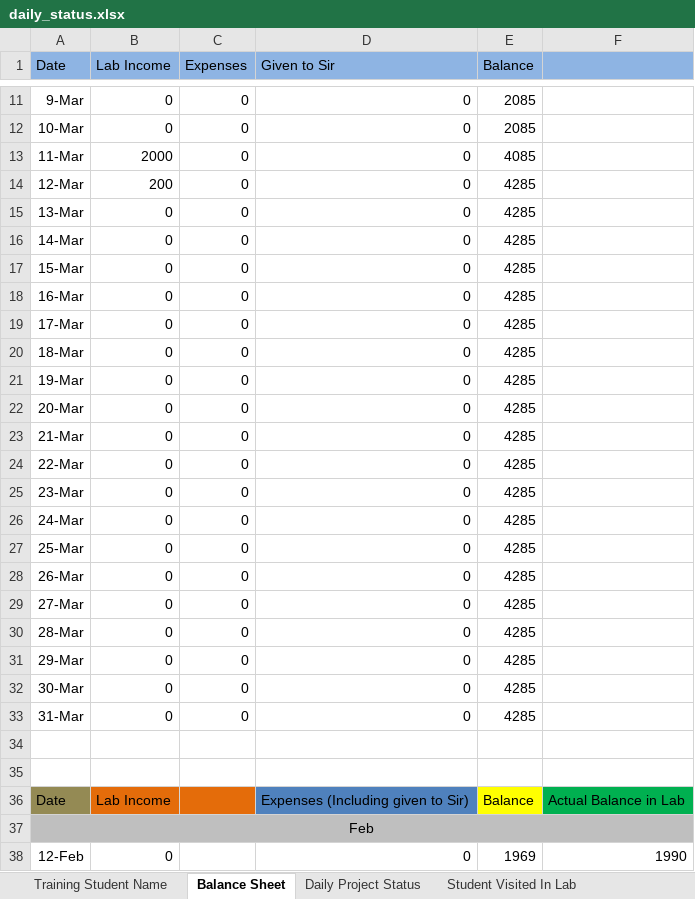
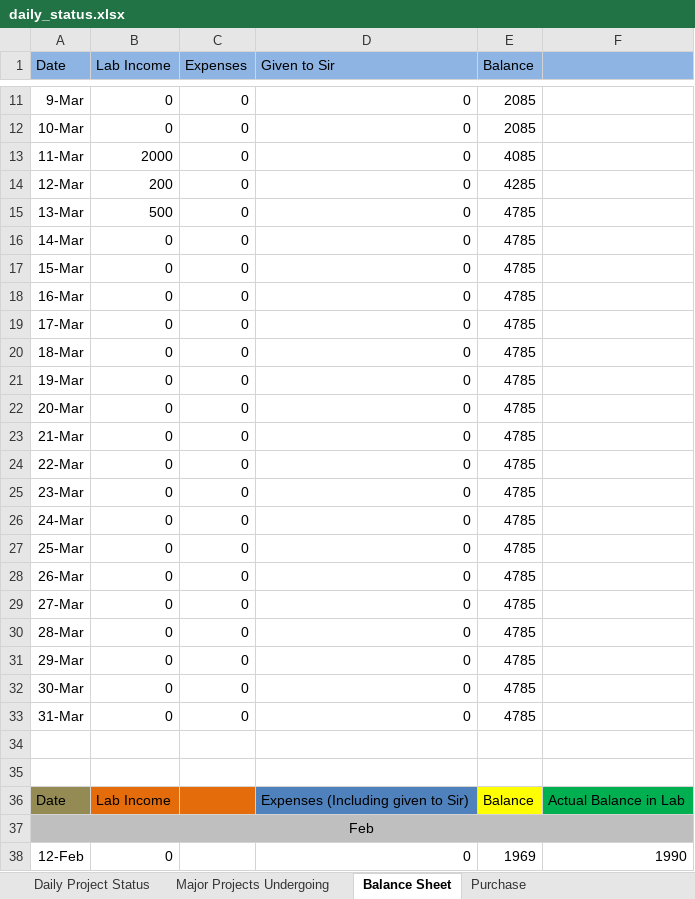
Before and after one commit to infocelab/embedded-projects, an Excel workbook: documents/training/daily_status.xlsx, sheet Balance Sheet, drawn as a sheet; only a part is shown, gaps mark what is left out; values as stored, in another font and other column widths than the file's, no borders; charts and pictures not drawn; the diff names each change by its address in the sheet, - before the commit and + after, or states it on an @@ line.

```diff
--- a/documents/training/daily_status.xlsx (sheet Balance Sheet)
+++ b/documents/training/daily_status.xlsx (sheet Balance Sheet)
@@ sheet tab order changed: Daily Project Status | Major Projects Undergoing | Balance Sheet | Purchase @@
-B15 (Lab Income): 0
+B15 (Lab Income): 500
-E15:E33 (Balance): 4285
+E15:E33 (Balance): 4785
```
Also changed, not shown: sheet Major Projects Undergoing, sheet Student Visited In Lab, sheet Daily Project Status, sheet Training Student Name, charts or pictures.
